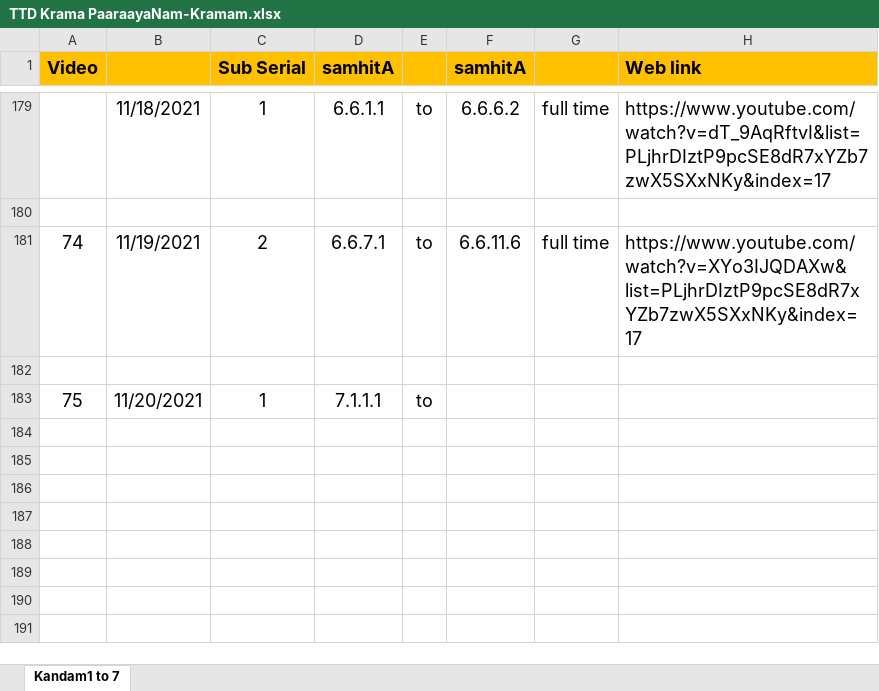
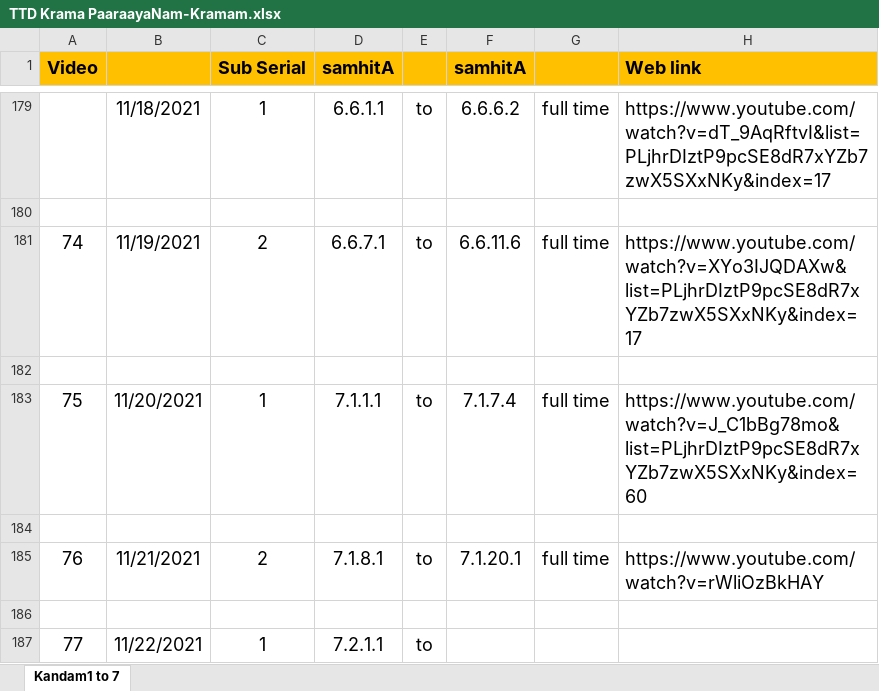
Before and after one commit to KYVeda/texts, an Excel workbook: TS Jatai Working/TTD Krama PaaraayaNam-Kramam.xlsx, sheet Kandam1 to 7, drawn as a sheet; only a part is shown, gaps mark what is left out; values as stored, in another font and other column widths than the file's, no borders; the diff names each change by its address in the sheet, - before the commit and + after, or states it on an @@ line.

```diff
--- a/TS Jatai Working/TTD Krama PaaraayaNam-Kramam.xlsx (sheet Kandam1 to 7)
+++ b/TS Jatai Working/TTD Krama PaaraayaNam-Kramam.xlsx (sheet Kandam1 to 7)
-F183 (samhitA): (empty)
+F183 (samhitA): 7.1.7.4
-G183: (empty)
+G183: full time
-H183 (Web link): (empty)
+H183 (Web link): https://www.youtube.com/watch?v=J_C1bBg78mo&list=PLjhrDIztP9pcSE8dR7xYZb7zwX5SXxNKy&index=60
+row 184: (empty)
+row 185: 76 | 11/21/2021 | 2 | 7.1.8.1 | to | 7.1.20.1 | full time | https://www.youtube.com/watch?v=rWliOzBkHAY
+row 186: (empty)
+row 187: 77 | 11/22/2021 | 1 | 7.2.1.1 | to
```
Also changed, not shown: 15 other files.
